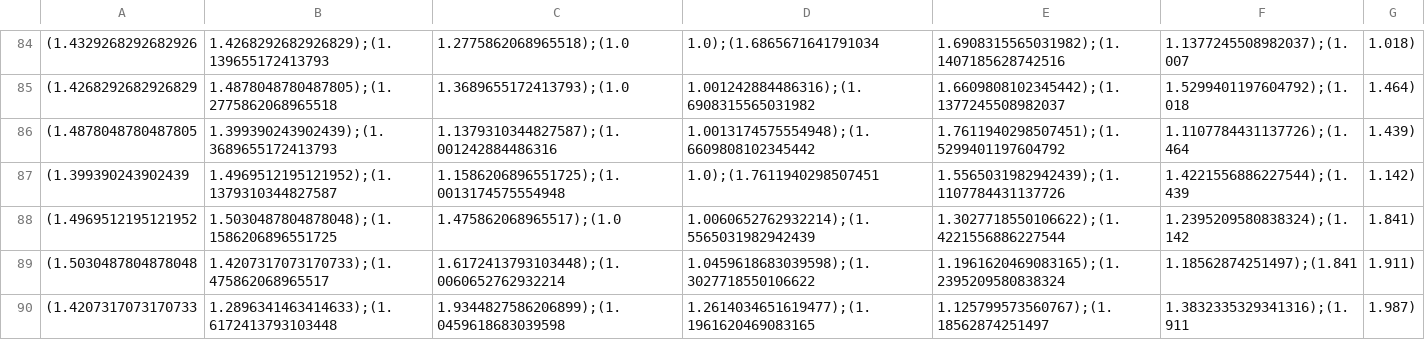
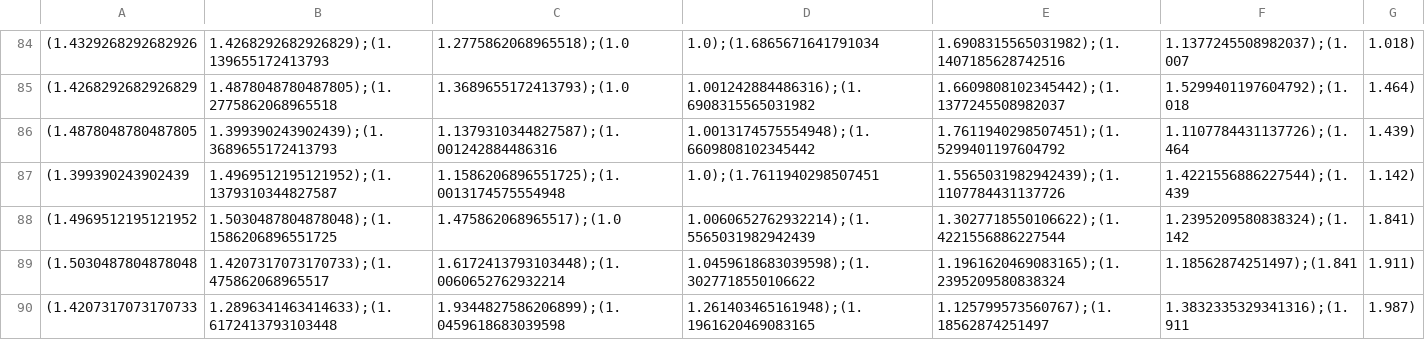
Before and after one commit to Jazgalor/ai_forecast, a CSV file: data/daily_fitted.csv, drawn as a sheet; only a part is shown, gaps mark what is left out; the diff covers the shown part only; the diff names each change by its address in the sheet, - before the commit and + after, or states it on an @@ line.

```diff
--- a/data/daily_fitted.csv
+++ b/data/daily_fitted.csv
-D90: 1.2614034651619477);(1.1961620469083165
+D90: 1.261403465161948);(1.1961620469083165
```
Also changed, not shown: 7 edited cells elsewhere in this file, 2 other files.
